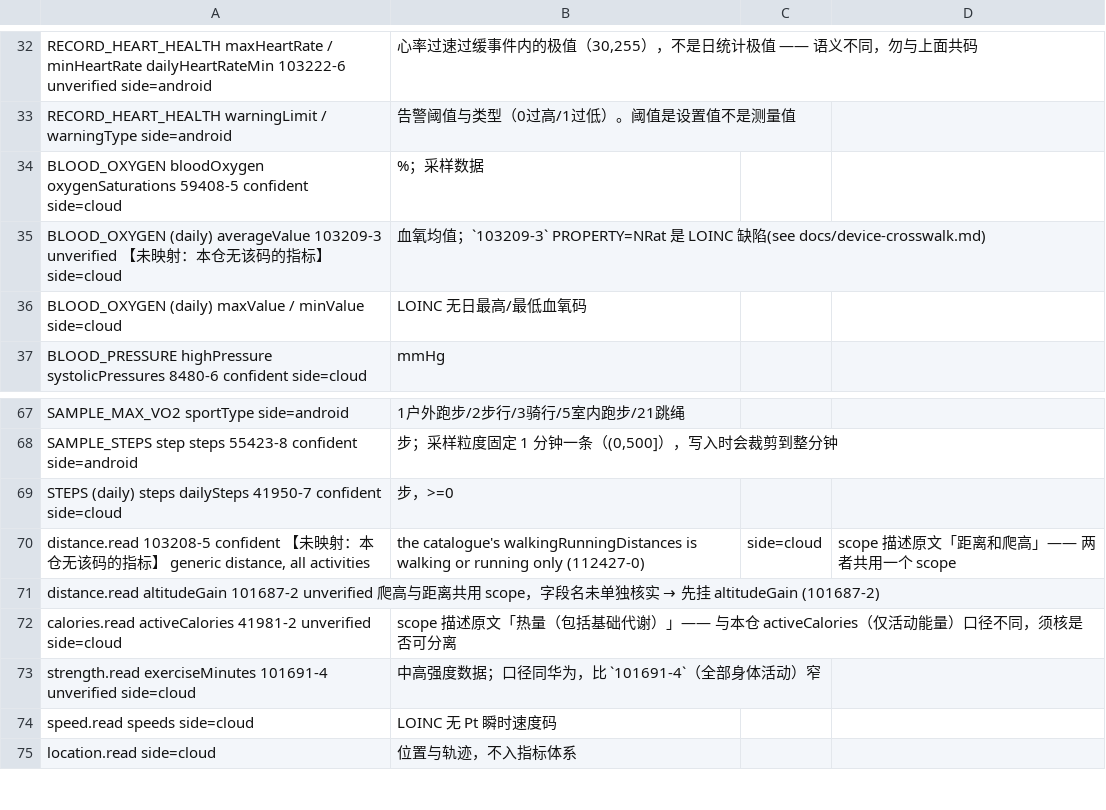
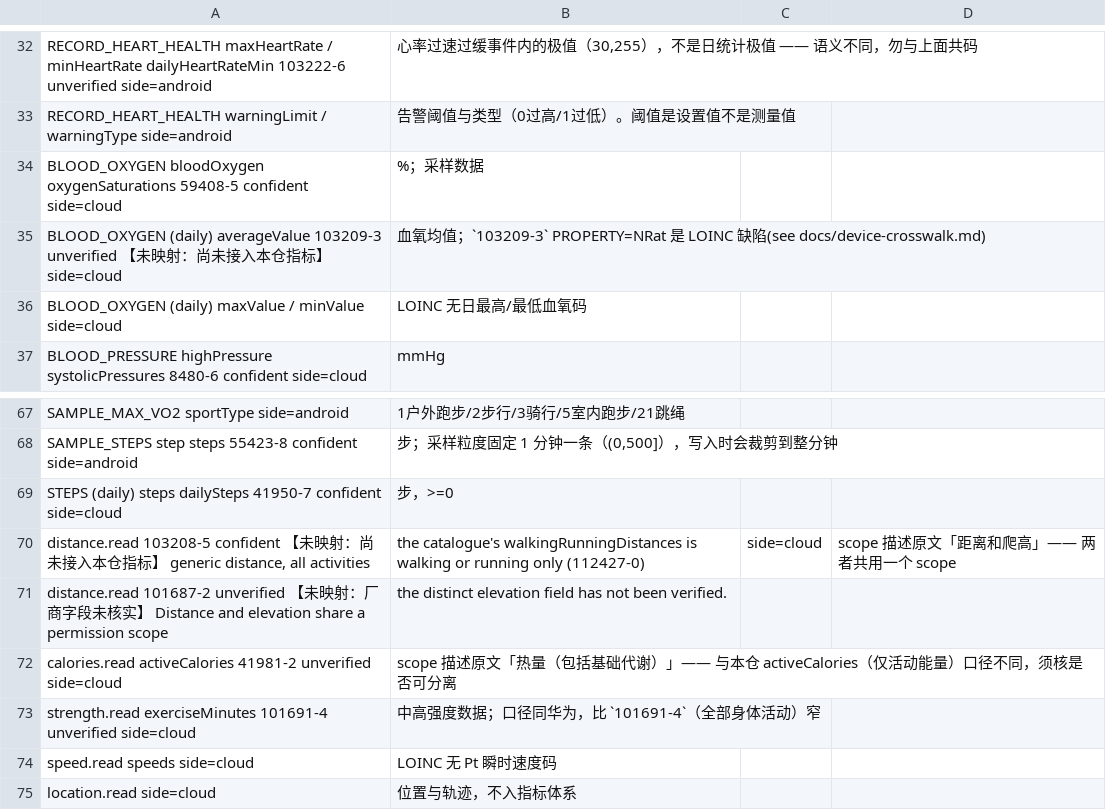
Before and after one commit to Originhhh/mirobody, a TSV file: mirobody/res/crosswalks/honor.tsv, drawn as a sheet; only a part is shown, gaps mark what is left out.

Commit message:
fix(crosswalk): keep unverified Honor elevation explicitly unmapped

```diff
--- a/mirobody/res/crosswalks/honor.tsv
+++ b/mirobody/res/crosswalks/honor.tsv
@@ -34,3 +34,3 @@ RECORD_HEART_HEALTH	warningLimit / warningType				side=android; 告警阈值与
 BLOOD_OXYGEN	bloodOxygen	oxygenSaturations	59408-5	confident	side=cloud; %；采样数据
-BLOOD_OXYGEN (daily)	averageValue		103209-3	unverified	【未映射：本仓无该码的指标】 side=cloud; 血氧均值；`103209-3` PROPERTY=NRat 是 LOINC 缺陷(see docs/device-crosswalk.md)
+BLOOD_OXYGEN (daily)	averageValue		103209-3	unverified	【未映射：尚未接入本仓指标】 side=cloud; 血氧均值；`103209-3` PROPERTY=NRat 是 LOINC 缺陷(see docs/device-crosswalk.md)
 BLOOD_OXYGEN (daily)	maxValue / minValue				side=cloud; LOINC 无日最高/最低血氧码
@@ -69,4 +69,4 @@ SAMPLE_STEPS	step	steps	55423-8	confident	side=android; 步；采样粒度固定
 STEPS (daily)	steps	dailySteps	41950-7	confident	side=cloud; 步，>=0
-distance.read			103208-5	confident	【未映射：本仓无该码的指标】 generic distance, all activities; the catalogue's walkingRunningDistances is walking or running only (112427-0); side=cloud; scope 描述原文「距离和爬高」—— 两者共用一个 scope
-distance.read		altitudeGain	101687-2	unverified	爬高与距离共用 scope，字段名未单独核实 → 先挂 altitudeGain (101687-2)
+distance.read			103208-5	confident	【未映射：尚未接入本仓指标】 generic distance, all activities; the catalogue's walkingRunningDistances is walking or running only (112427-0); side=cloud; scope 描述原文「距离和爬高」—— 两者共用一个 scope
+distance.read			101687-2	unverified	【未映射：厂商字段未核实】 Distance and elevation share a permission scope; the distinct elevation field has not been verified.
 calories.read		activeCalories	41981-2	unverified	side=cloud; scope 描述原文「热量（包括基础代谢）」—— 与本仓 activeCalories（仅活动能量）口径不同，须核是否可分离
```
Also changed, not shown: mirobody/res/crosswalks/apple.tsv, mirobody/res/crosswalks/fitbit.tsv, 9 other files.
